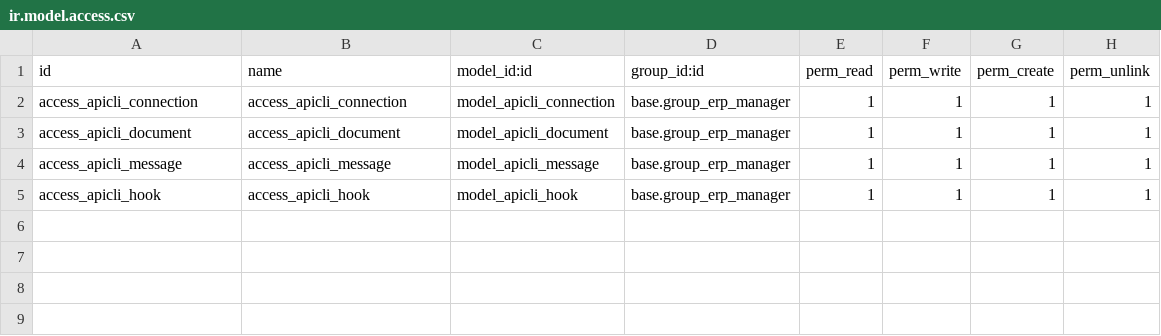
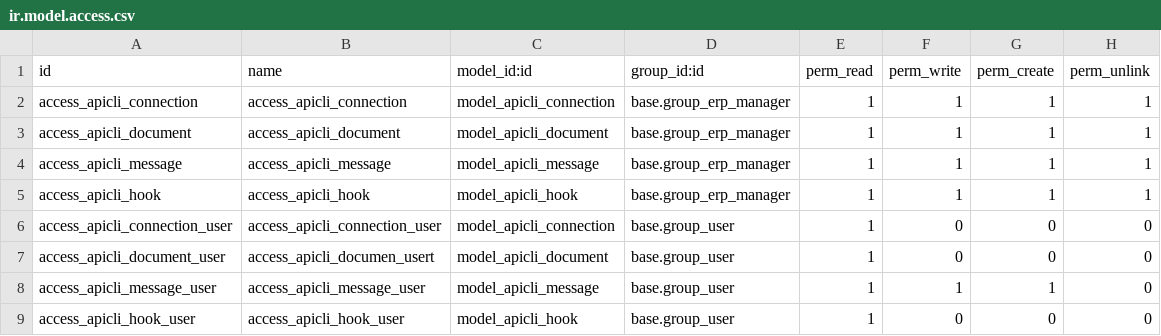
Before and after one commit to OCA/server-backend, a CSV file: base_external_api/security/ir.model.access.csv, drawn as a sheet; the diff names each change by its address in the sheet, - before the commit and + after, or states it on an @@ line.

Commit message:
[FIX] base_external_api: fix user access

```diff
--- a/base_external_api/security/ir.model.access.csv
+++ b/base_external_api/security/ir.model.access.csv
+row 6: access_apicli_connection_user | access_apicli_connection_user | model_apicli_connection | base.group_user | 1 | 0 | 0 | 0
+row 7: access_apicli_document_user | access_apicli_documen_usert | model_apicli_document | base.group_user | 1 | 0 | 0 | 0
+row 8: access_apicli_message_user | access_apicli_message_user | model_apicli_message | base.group_user | 1 | 1 | 1 | 0
+row 9: access_apicli_hook_user | access_apicli_hook_user | model_apicli_hook | base.group_user | 1 | 0 | 0 | 0
```
